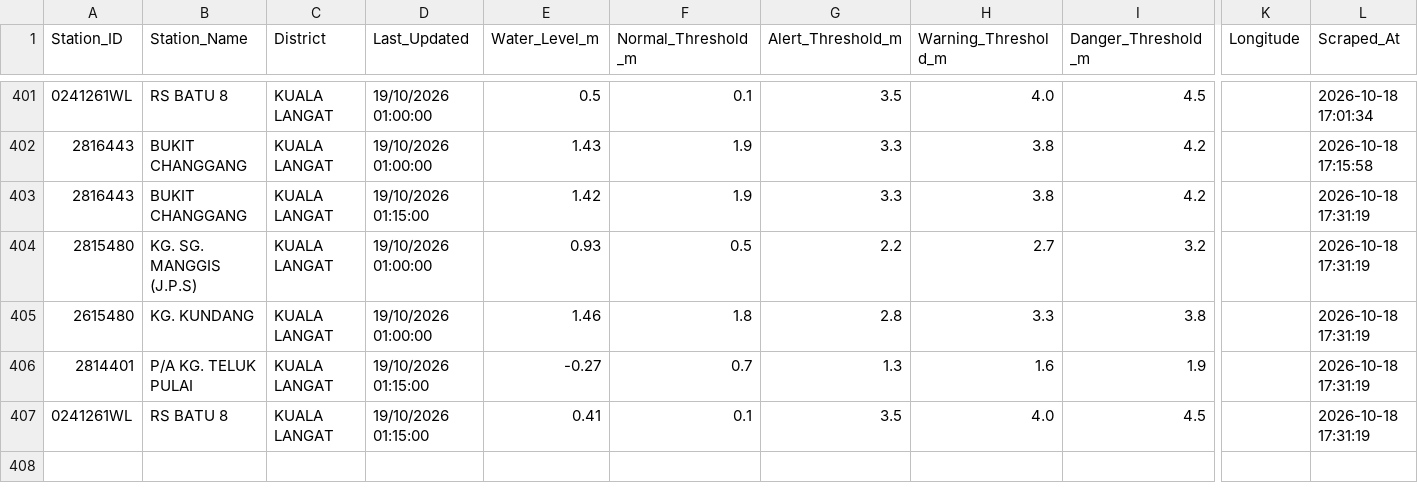
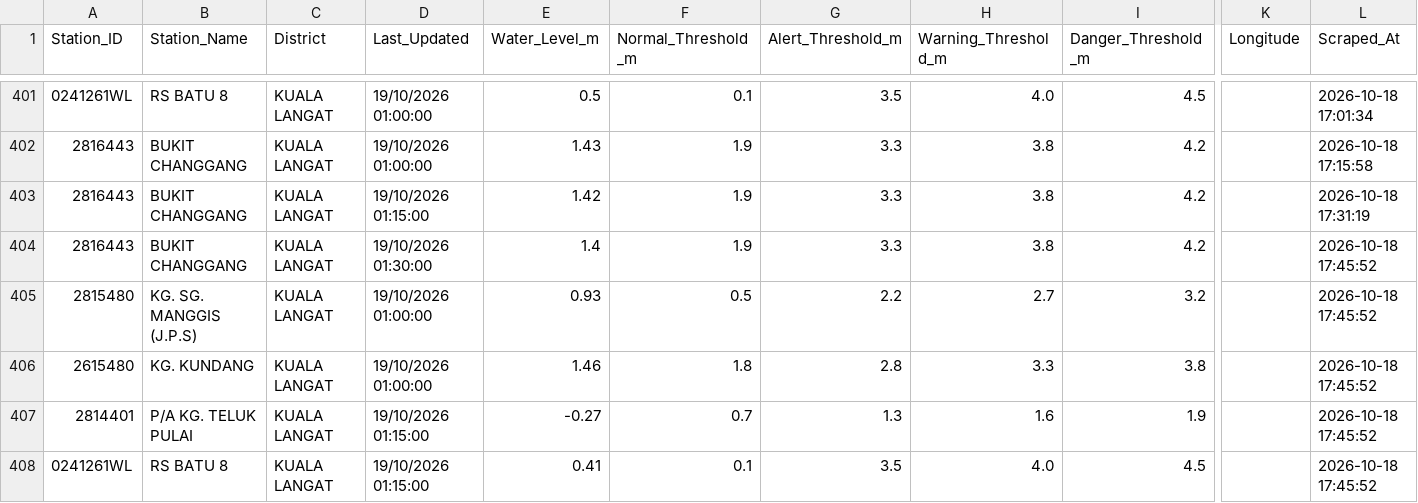
Before and after one commit to samanghs/banjir-water-level, a CSV file: selangor_water_level_data.csv, drawn as a sheet; only a part is shown, gaps mark what is left out; addresses are those after the commit; rows hold the shown columns only; the diff names each change by its address in the sheet, - before the commit and + after, or states it on an @@ line.

```diff
--- a/selangor_water_level_data.csv
+++ b/selangor_water_level_data.csv
+row 404: 2816443 | BUKIT CHANGGANG | KUALA LANGAT | 19/10/2026 01:30:00 | 1.4 | 1.9 | 3.3 | 3.8 | 4.2 |  | 2026-10-18 17:45:52
-L405:L408 (Scraped_At): 2026-10-18 17:31:19
+L405:L408 (Scraped_At): 2026-10-18 17:45:52
```
